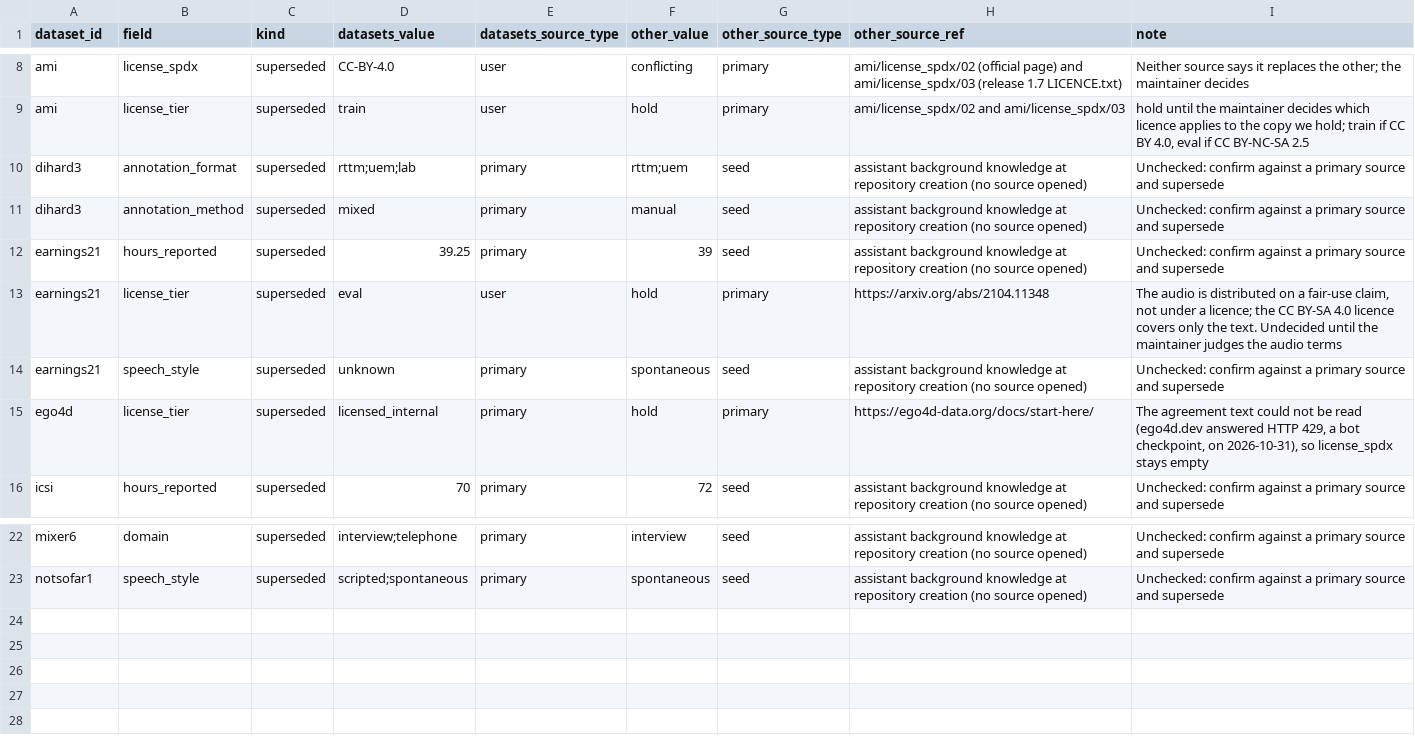
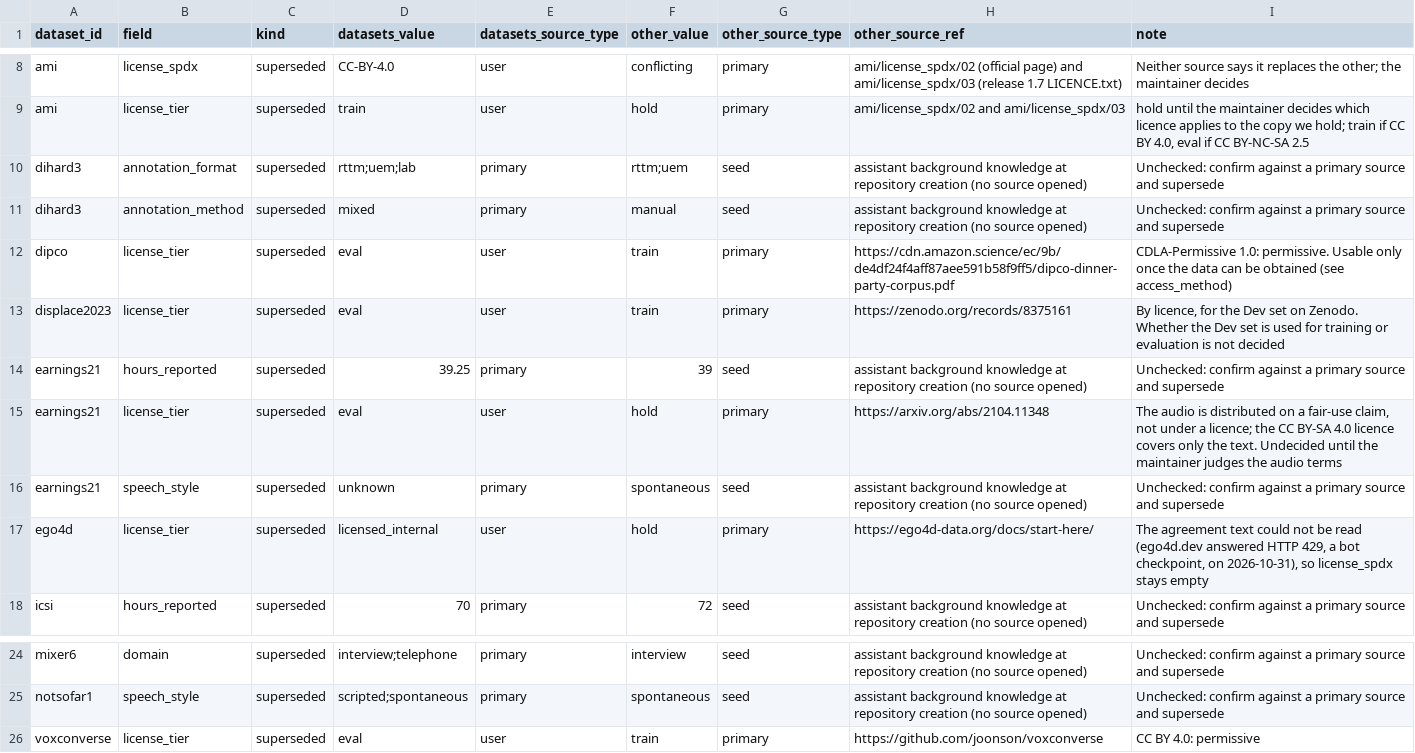
Before and after one commit to KimHaeri/sd_dataset_db, a CSV file: views/discrepancies.csv, drawn as a sheet; only a part is shown, gaps mark what is left out.

```diff
--- a/views/discrepancies.csv
+++ b/views/discrepancies.csv
@@ -11,2 +11,4 @@ dihard3,annotation_format,superseded,rttm;uem;lab,primary,rttm;uem,seed,assistan
 dihard3,annotation_method,superseded,mixed,primary,manual,seed,assistant background knowledge at repository creation (no source opened),Unchecked: confirm against a primary source and supersede
+dipco,license_tier,superseded,eval,user,train,primary,https://cdn.amazon.science/ec/9b/de4df24f4aff87aee591b58f9ff5/dipco-dinner-party-corpus.pdf,CDLA-Permissive 1.0: permissive. Usable only once the data can be obtained (see access_method)
+displace2023,license_tier,superseded,eval,user,train,primary,https://zenodo.org/records/8375161,"By licence, for the Dev set on Zenodo. Whether the Dev set is used for training or evaluation is not decided"
 earnings21,hours_reported,superseded,39.25,primary,39,seed,assistant background knowledge at repository creation (no source opened),Unchecked: confirm against a primary source and supersede
@@ -14,3 +16,3 @@ earnings21,license_tier,superseded,eval,user,hold,primary,https://arxiv.org/abs/
 earnings21,speech_style,superseded,unknown,primary,spontaneous,seed,assistant background knowledge at repository creation (no source opened),Unchecked: confirm against a primary source and supersede
-ego4d,license_tier,superseded,licensed_internal,primary,hold,primary,https://ego4d-data.org/docs/start-here/,"The agreement text could not be read (ego4d.dev answered HTTP 429, a bot checkpoint, on 2026-10-31), so license_spdx stays empty"
+ego4d,license_tier,superseded,licensed_internal,user,hold,primary,https://ego4d-data.org/docs/start-here/,"The agreement text could not be read (ego4d.dev answered HTTP 429, a bot checkpoint, on 2026-10-31), so license_spdx stays empty"
 icsi,hours_reported,superseded,70,primary,72,seed,assistant background knowledge at repository creation (no source opened),Unchecked: confirm against a primary source and supersede
@@ -23 +25,2 @@ mixer6,domain,superseded,interview;telephone,primary,interview,seed,assistant ba
 notsofar1,speech_style,superseded,scripted;spontaneous,primary,spontaneous,seed,assistant background knowledge at repository creation (no source opened),Unchecked: confirm against a primary source and supersede
+voxconverse,license_tier,superseded,eval,user,train,primary,https://github.com/joonson/voxconverse,CC BY 4.0: permissive
```
Also changed, not shown: data/datasets.csv, data/evidence.csv, 2 other files.
